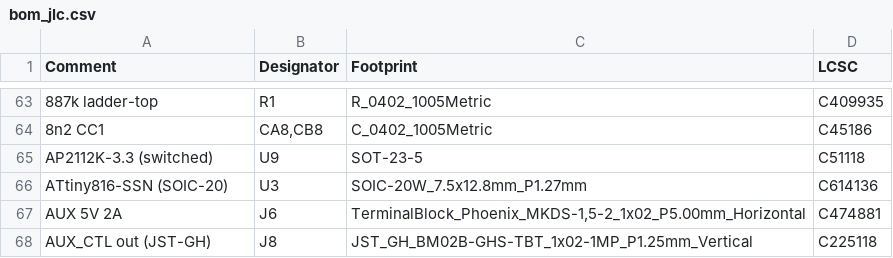
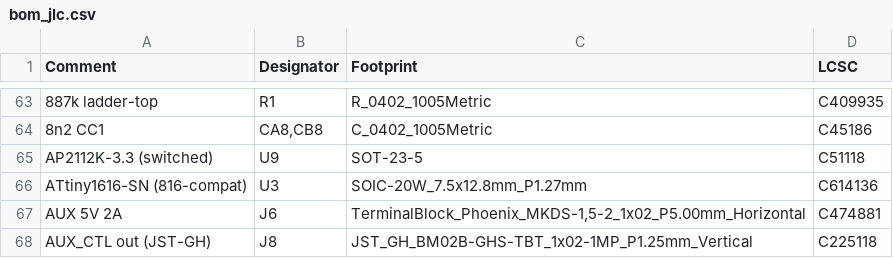
Before and after one commit to misko/spf, a CSV file: data_collection/rover/rover_v3.1/power_board_v1/kicad/fab/bom_jlc.csv, drawn as a sheet; only a part is shown, gaps mark what is left out.

```diff
--- a/data_collection/rover/rover_v3.1/power_board_v1/kicad/fab/bom_jlc.csv
+++ b/data_collection/rover/rover_v3.1/power_board_v1/kicad/fab/bom_jlc.csv
@@ -65,3 +65,3 @@ Comment,Designator,Footprint,LCSC
 AP2112K-3.3 (switched),U9,SOT-23-5,C51118
-ATtiny816-SSN (SOIC-20),U3,SOIC-20W_7.5x12.8mm_P1.27mm,C614136
+ATtiny1616-SN (816-compat),U3,SOIC-20W_7.5x12.8mm_P1.27mm,C614136
 AUX 5V 2A,J6,"TerminalBlock_Phoenix_MKDS-1,5-2_1x02_P5.00mm_Horizontal",C474881
```
Also changed, not shown: data_collection/rover/rover_v3.1/power_board_v1/kicad/fab/cpl_jlc.csv, 4 other files.
